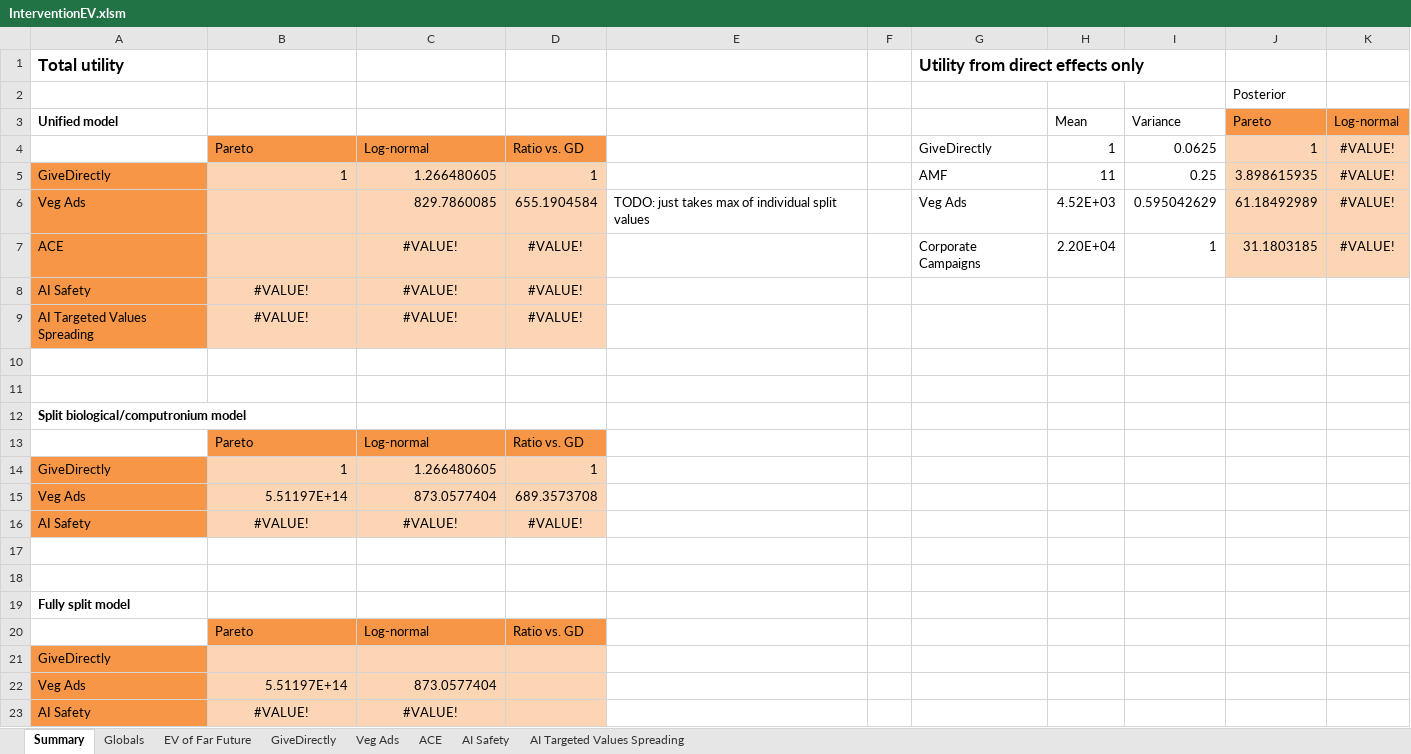
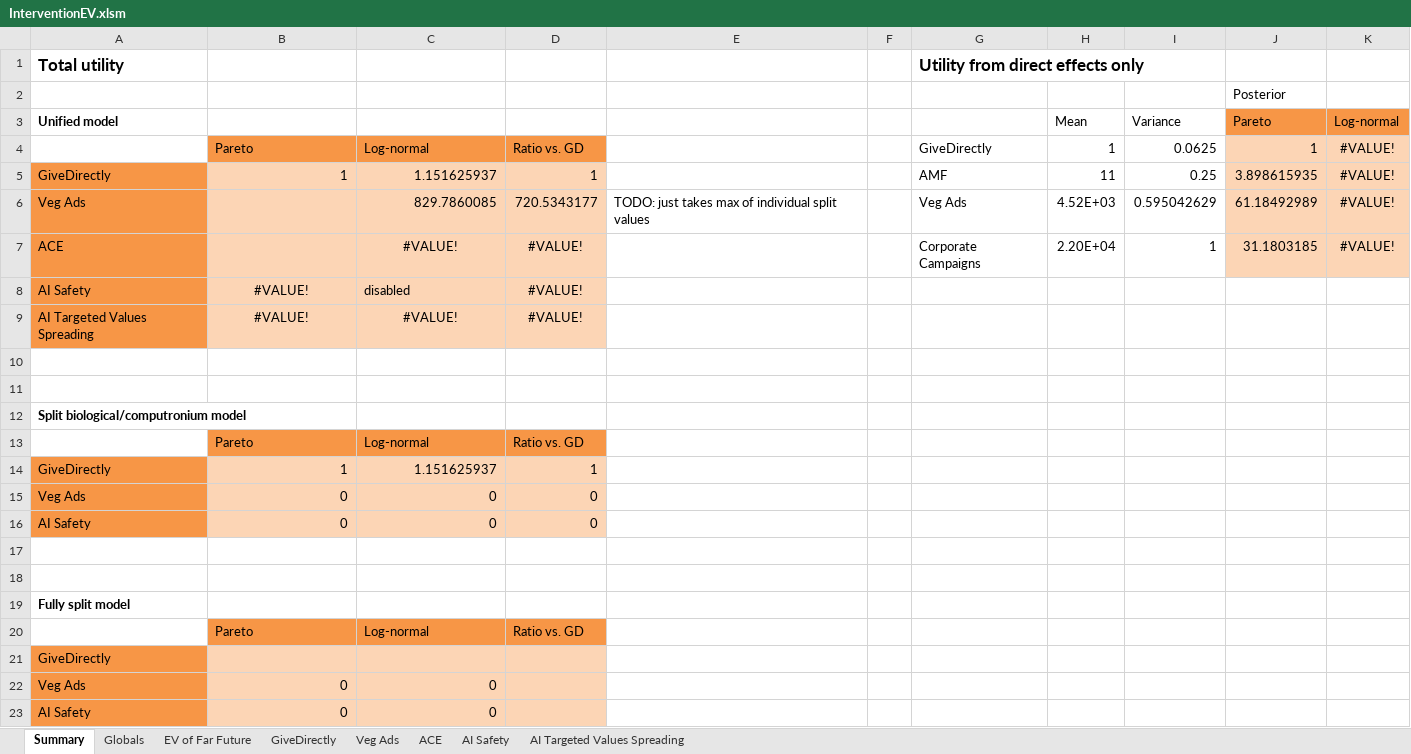
Before and after one commit to michaeldickens/Intervention-Quantitative-Model, an Excel workbook: InterventionEV.xlsm, sheet Summary, drawn as a sheet; values as stored, in another font and other column widths than the file's, no borders; removed rows and columns are numbered as before the commit, all else as after; the diff names each change by its address in the sheet, - before the commit and + after, or states it on an @@ line.

```diff
--- a/InterventionEV.xlsm (sheet Summary)
+++ b/InterventionEV.xlsm (sheet Summary)
-C5: 1.266480605
+C5: 1.151625937
-D6: 655.1904584
+D6: 720.5343177
-C8: #VALUE!
+C8: disabled
-C8 alignment: center
+C8 alignment: left
-C14: 1.266480605
+C14: 1.151625937
-row 15: Veg Ads | 5.51197E+14 | 873.0577404 | 689.3573708
-row 16: AI Safety | #VALUE! | #VALUE! | #VALUE!
+row 15: Veg Ads | 0 | 0 | 0
+row 16: AI Safety | 0 | 0 | 0
-B22: 5.51197E+14
+B22: 0
-C22: 873.0577404
+C22: 0
-B23: #VALUE!
+B23: 0
-B23:C23 alignment: center
+B23:C23 alignment: right
-C23: #VALUE!
+C23: 0
```
Also changed, not shown: sheet AI Safety, sheet GiveDirectly, sheet Veg Ads, sheet EV of Far Future, sheet Globals.
